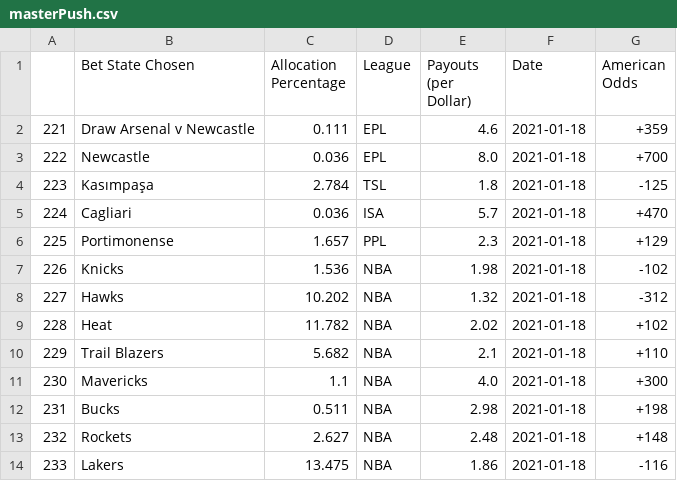
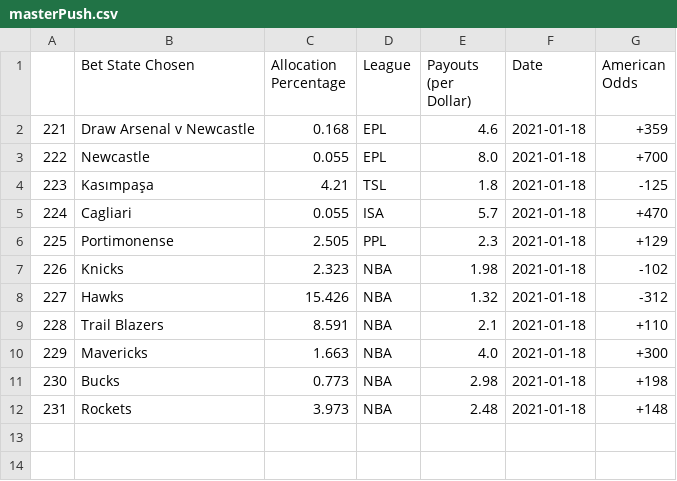
Before and after one commit to axz2000/sportsbook, a CSV file: masterScript/masterPush.csv, drawn as a sheet; removed rows and columns are numbered as before the commit, all else as after; the diff names each change by its address in the sheet, - before the commit and + after, or states it on an @@ line.

```diff
--- a/masterScript/masterPush.csv
+++ b/masterScript/masterPush.csv
-C2 (Allocation Percentage): 0.111
+C2 (Allocation Percentage): 0.168
-C3 (Allocation Percentage): 0.036
+C3 (Allocation Percentage): 0.055
-C4 (Allocation Percentage): 2.784
+C4 (Allocation Percentage): 4.21
-C5 (Allocation Percentage): 0.036
+C5 (Allocation Percentage): 0.055
-C6 (Allocation Percentage): 1.657
+C6 (Allocation Percentage): 2.505
-C7 (Allocation Percentage): 1.536
+C7 (Allocation Percentage): 2.323
-C8 (Allocation Percentage): 10.202
+C8 (Allocation Percentage): 15.426
-row 9: 228 | Heat | 11.782 | NBA | 2.02 | 2021-01-18 | +102
@@ column A renumbered between rows 9 and 12 @@
-C9 (Allocation Percentage): 5.682
+C9 (Allocation Percentage): 8.591
-C10 (Allocation Percentage): 1.1
+C10 (Allocation Percentage): 1.663
-C11 (Allocation Percentage): 0.511
+C11 (Allocation Percentage): 0.773
-C12 (Allocation Percentage): 2.627
+C12 (Allocation Percentage): 3.973
-row 14: 233 | Lakers | 13.475 | NBA | 1.86 | 2021-01-18 | -116
```
Also changed, not shown: masterScript/masterUpcoming.csv.
